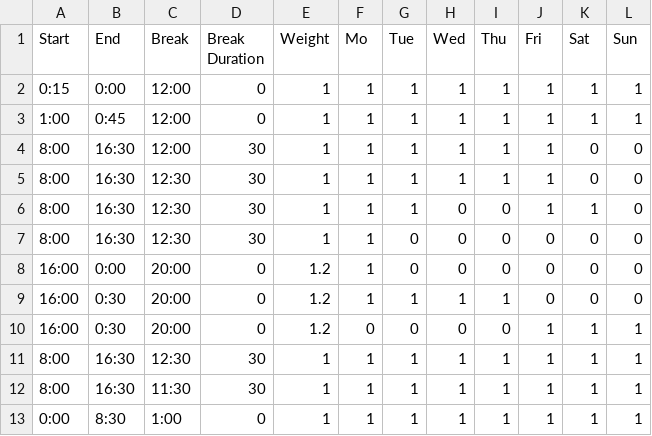
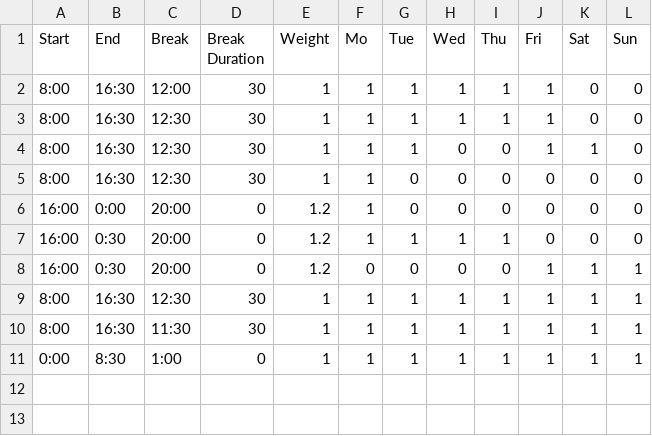
Before and after one commit to olethecoder/project_obp, a CSV file: data/shifts.csv, drawn as a sheet; the diff names each change by its address in the sheet, - before the commit and + after, or states it on an @@ line.

```diff
--- a/data/shifts.csv
+++ b/data/shifts.csv
-row 2: 0:15 | 0:00 | 12:00 | 0 | 1 | 1 | 1 | 1 | 1 | 1 | 1 | 1
-row 3: 1:00 | 0:45 | 12:00 | 0 | 1 | 1 | 1 | 1 | 1 | 1 | 1 | 1
```
Also changed, not shown: 4 other files.
